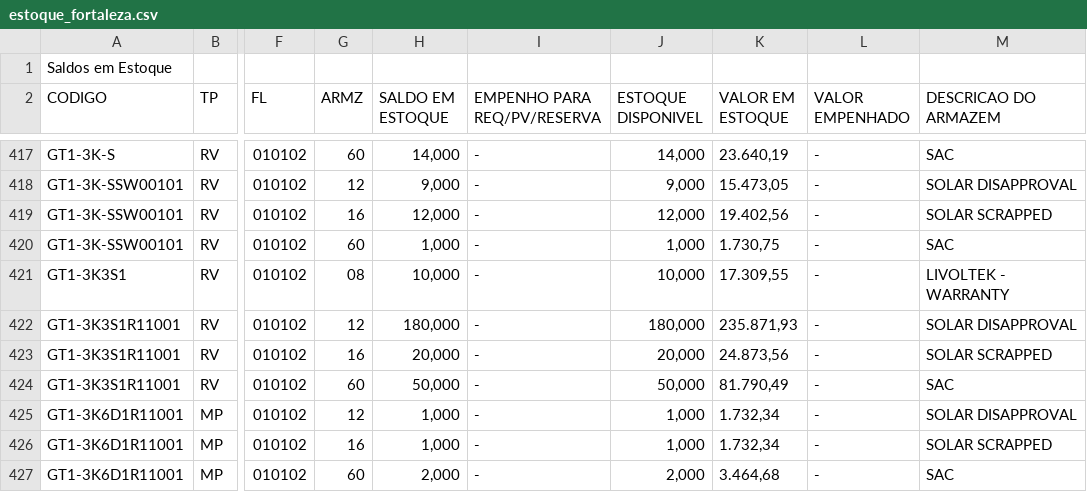
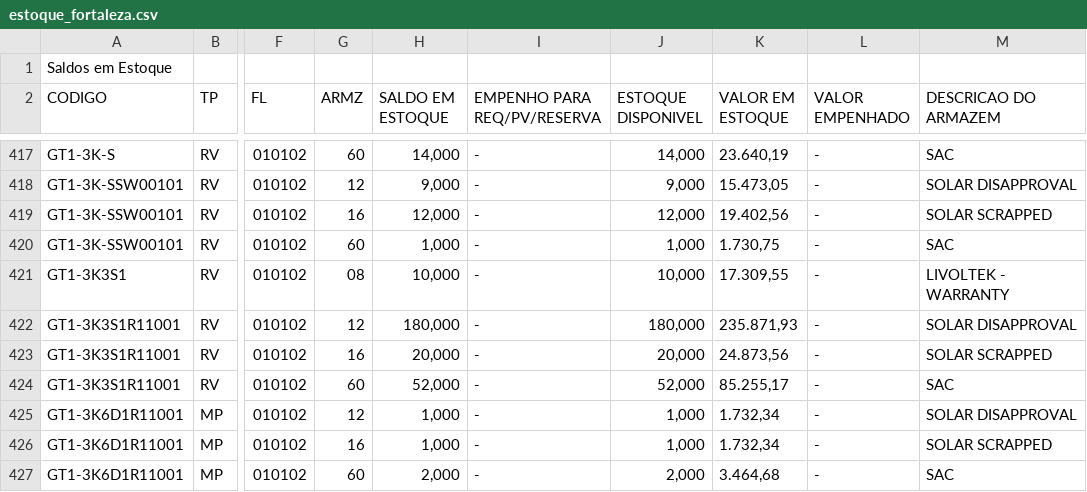
Before and after one commit to smlivoltek/livoltek, a CSV file: data/estoque_fortaleza.csv, drawn as a sheet; only a part is shown, gaps mark what is left out; the diff covers the shown part only; the diff names each change by its address in the sheet, - before the commit and + after, or states it on an @@ line.

```diff
--- a/data/estoque_fortaleza.csv
+++ b/data/estoque_fortaleza.csv
-H424 (SALDO EM ESTOQUE): 50,000
+H424 (SALDO EM ESTOQUE): 52,000
-J424 (ESTOQUE DISPONIVEL): 50,000
+J424 (ESTOQUE DISPONIVEL): 52,000
-K424 (VALOR EM ESTOQUE): 81.790,49
+K424 (VALOR EM ESTOQUE): 85.255,17
```
Also changed, not shown: 24 edited cells elsewhere in this file.
